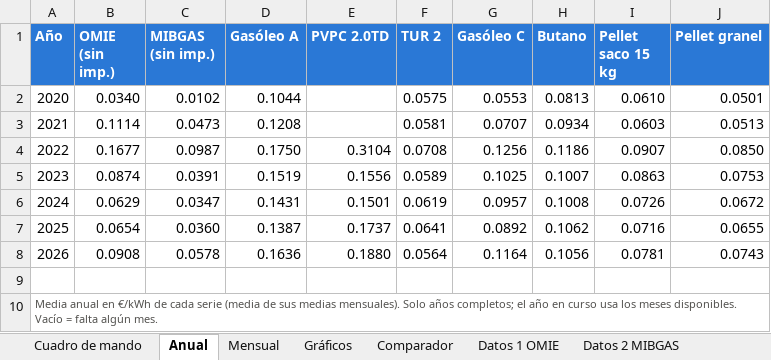
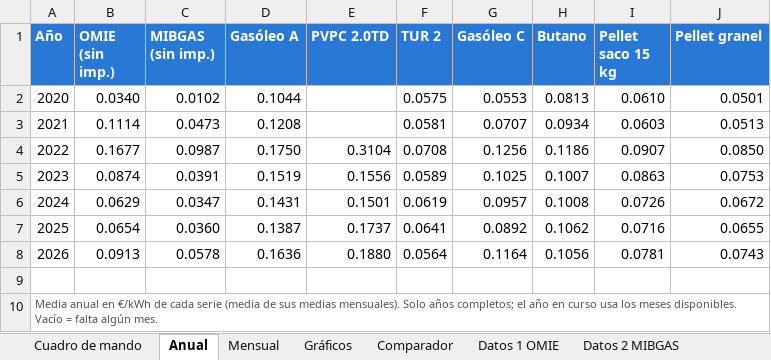
Before and after one commit to pablopardopazosgestan/cuadro-mando-precios-energia, an Excel workbook: sitio/informes/historico.xlsx, sheet Anual, drawn as a sheet; values as stored, in another font and other column widths than the file's, no borders; the diff names each change by its address in the sheet, - before the commit and + after, or states it on an @@ line.

```diff
--- a/sitio/informes/historico.xlsx (sheet Anual)
+++ b/sitio/informes/historico.xlsx (sheet Anual)
-B8 (OMIE (sin imp.)): 0.0908
+B8 (OMIE (sin imp.)): 0.0913
```
Also changed, not shown: sheet Cuadro de mando, sheet Datos 1 OMIE, sheet Mensual, 7 other files.
